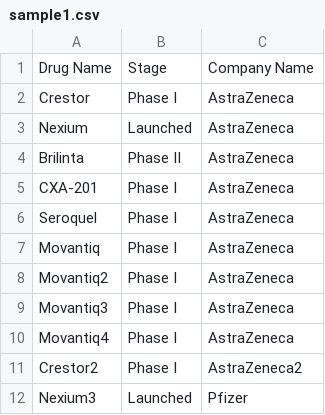
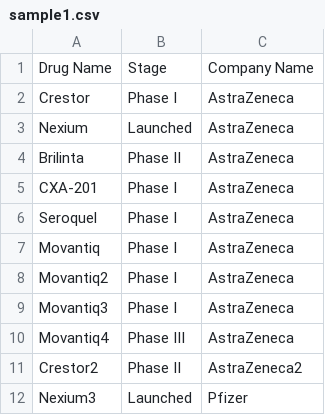
Before and after one commit to atradev/D3-Drug-Pipeline, a CSV file: data/sample1.csv, drawn as a sheet.

Commit message:
Functionality to work on real data sample
Added stacking by Route, renamed field names, etc.

```diff
--- a/data/sample1.csv
+++ b/data/sample1.csv
@@ -9,4 +9,4 @@ Movantiq2,Phase I,AstraZeneca
 Movantiq3,Phase I,AstraZeneca
-Movantiq4,Phase I,AstraZeneca
-Crestor2,Phase I,AstraZeneca2
+Movantiq4,Phase III,AstraZeneca
+Crestor2,Phase II,AstraZeneca2
 Nexium3,Launched,Pfizer
```
Also changed, not shown: 3 other files.
